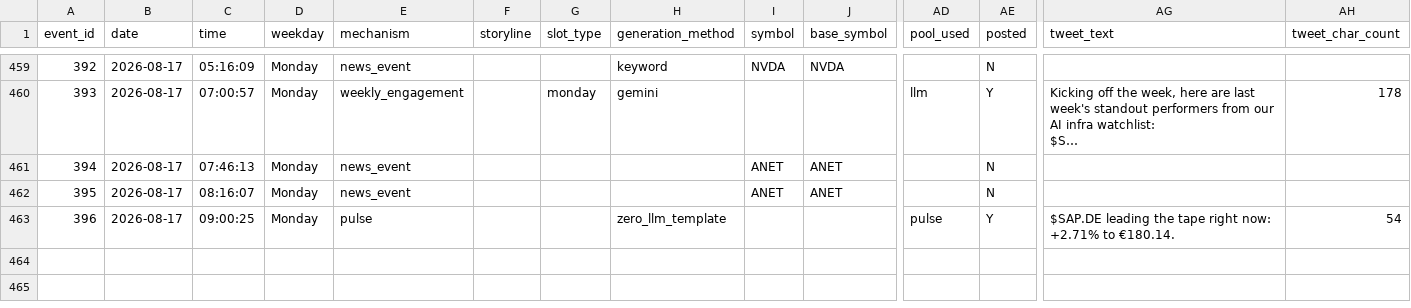
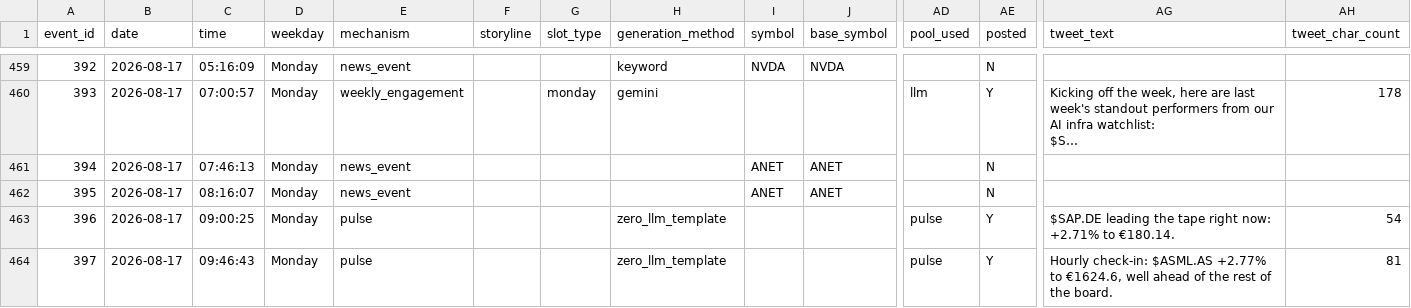
Before and after one commit to probablyproton/my_first_x_bot, a CSV file: events_log.csv, drawn as a sheet; only a part is shown, gaps mark what is left out; long unchanged cells end in …; rows hold the shown columns only; the diff names each change by its address in the sheet, - before the commit and + after, or states it on an @@ line.

```diff
--- a/events_log.csv
+++ b/events_log.csv
+row 464: 397 | 2026-08-17 | 09:46:43 | Monday | pulse |  |  | zero_llm_template |  |  | pulse | Y | Hourly check-in: $ASML.AS +2.77% to €1624.6, well ahead of the rest of the board. | 81
```
Also changed, not shown: 1 other file.
